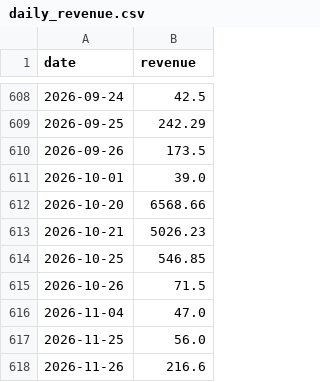
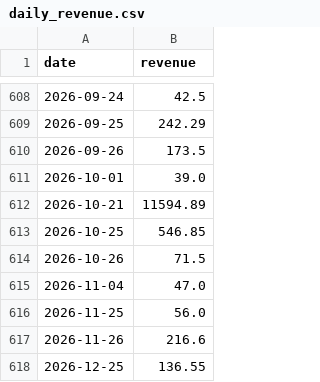
Before and after one commit to Adnanmahmud123/storepulse-analytics, a CSV file: outputs/STORE1/daily_revenue.csv, drawn as a sheet; only a part is shown, gaps mark what is left out; the shorter side is filled out with more unchanged rows.

```diff
--- a/outputs/STORE1/daily_revenue.csv
+++ b/outputs/STORE1/daily_revenue.csv
@@ -611,4 +611,3 @@
 2026-10-01,39.0
-2026-10-20,6568.66
-2026-10-21,5026.23
+2026-10-21,11594.89
 2026-10-25,546.85
```
Also changed, not shown: outputs/STORE1/daily_books_sold.csv, outputs/STORE2/daily_revenue.csv, 26 other files.
